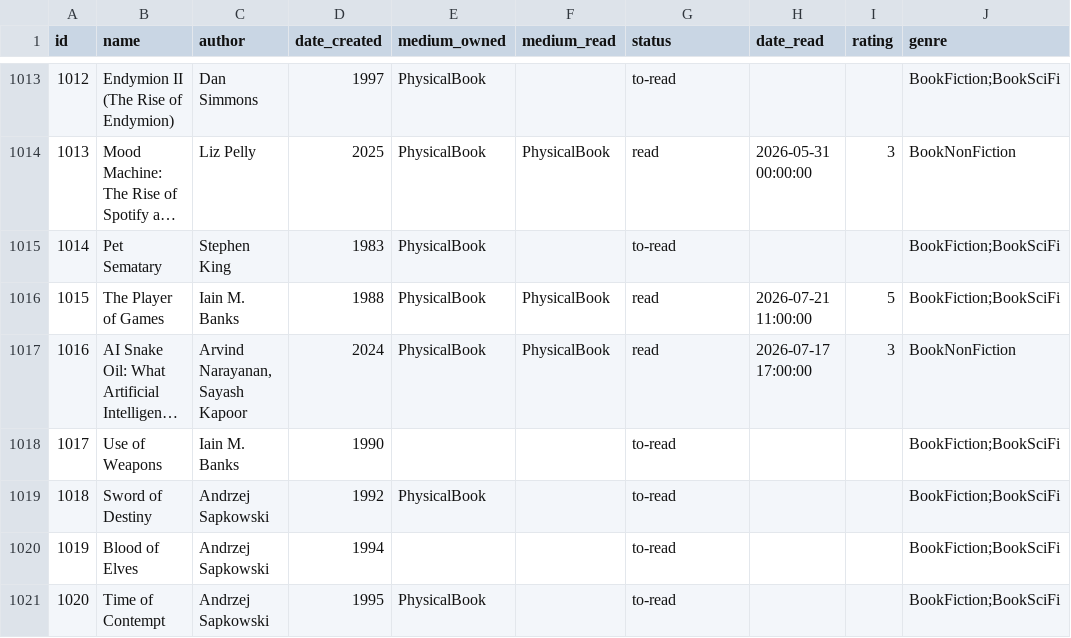
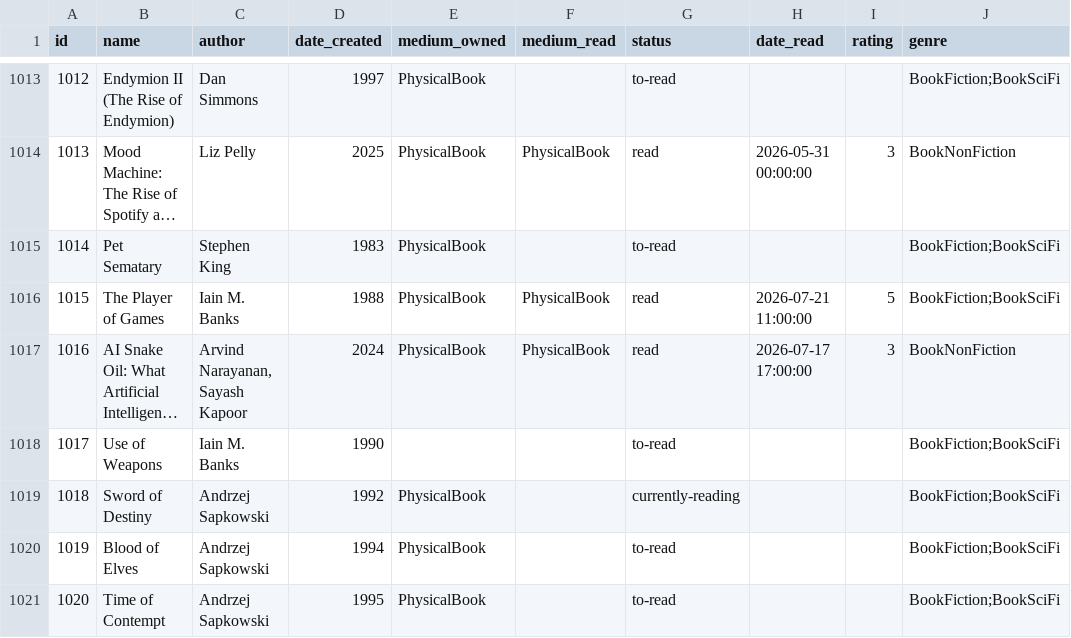
Before and after one commit to coolharsh55/harshp.com, a CSV file: code/content/hobbies/books.csv, drawn as a sheet; only a part is shown, gaps mark what is left out; long unchanged cells end in …; the diff covers the shown part only; the diff names each change by its address in the sheet, - before the commit and + after, or states it on an @@ line.

Commit message:
books: updates ; research blog: student projects

```diff
--- a/code/content/hobbies/books.csv
+++ b/code/content/hobbies/books.csv
-G1019 (status): to-read
+G1019 (status): currently-reading
-E1020 (medium_owned): (empty)
+E1020 (medium_owned): PhysicalBook
```
Also changed, not shown: 2 added rows and 6 edited cells elsewhere in this file, 19 other files.
